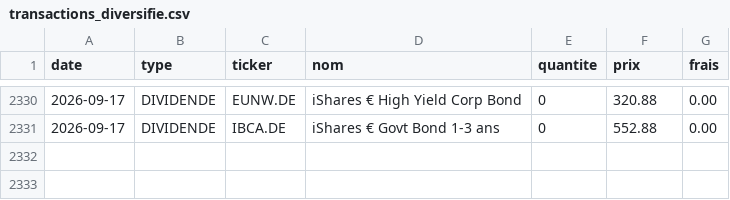
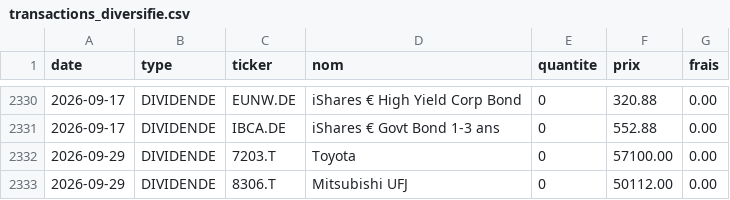
Before and after one commit to DieuUssop/Python, a CSV file: data/transactions_diversifie.csv, drawn as a sheet; only a part is shown, gaps mark what is left out; the diff names each change by its address in the sheet, - before the commit and + after, or states it on an @@ line.

```diff
--- a/data/transactions_diversifie.csv
+++ b/data/transactions_diversifie.csv
+row 2332: 2026-09-29 | DIVIDENDE | 7203.T | Toyota | 0 | 57100.00 | 0.00
+row 2333: 2026-09-29 | DIVIDENDE | 8306.T | Mitsubishi UFJ | 0 | 50112.00 | 0.00
```
Also changed, not shown: data/transactions_mondial.csv, 14 other files.
